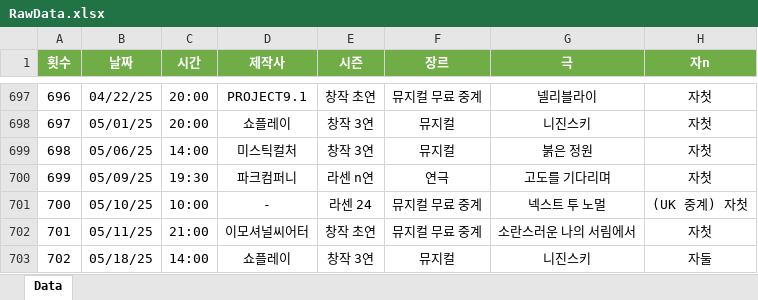
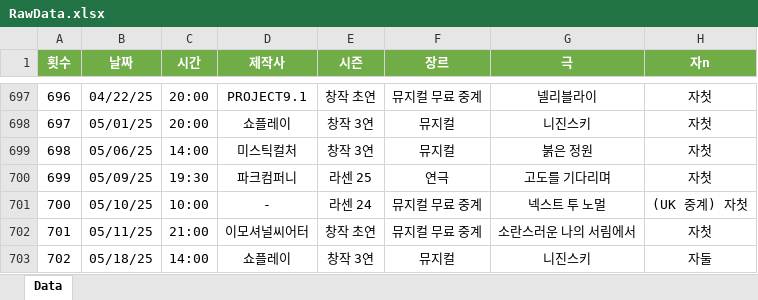
Before and after one commit to SailingSnails/SailingSnails.github.io, an Excel workbook: RawData.xlsx, sheet Data, drawn as a sheet; only a part is shown, gaps mark what is left out; values as stored, in another font and other column widths than the file's, no borders; table styles not drawn; the diff names each change by its address in the sheet, - before the commit and + after, or states it on an @@ line.

```diff
--- a/RawData.xlsx (sheet Data)
+++ b/RawData.xlsx (sheet Data)
-E700 (시즌): 라센 n연
+E700 (시즌): 라센 25
```
Also changed, not shown: 2 other files.
